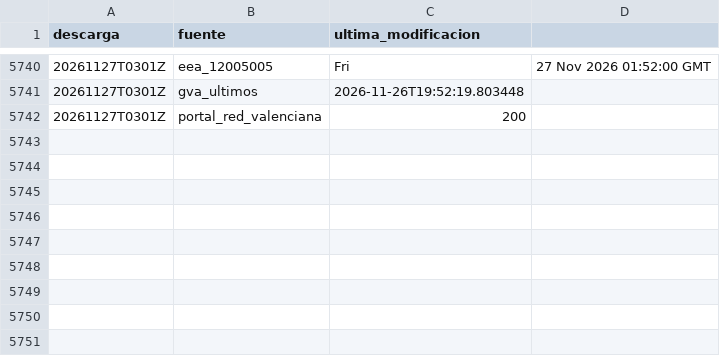
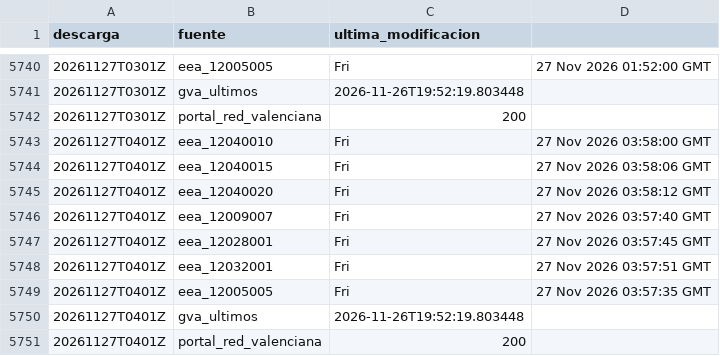
Before and after one commit to Poloigithub/termometre-de-la-vaga, a CSV file: data/log/cadencia.csv, drawn as a sheet; only a part is shown, gaps mark what is left out.

```diff
--- a/data/log/cadencia.csv
+++ b/data/log/cadencia.csv
@@ -5742 +5742,10 @@ descarga,fuente,ultima_modificacion
 20261127T0301Z,portal_red_valenciana,200
+20261127T0401Z,eea_12040010,Fri, 27 Nov 2026 03:58:00 GMT
+20261127T0401Z,eea_12040015,Fri, 27 Nov 2026 03:58:06 GMT
+20261127T0401Z,eea_12040020,Fri, 27 Nov 2026 03:58:12 GMT
+20261127T0401Z,eea_12009007,Fri, 27 Nov 2026 03:57:40 GMT
+20261127T0401Z,eea_12028001,Fri, 27 Nov 2026 03:57:45 GMT
+20261127T0401Z,eea_12032001,Fri, 27 Nov 2026 03:57:51 GMT
+20261127T0401Z,eea_12005005,Fri, 27 Nov 2026 03:57:35 GMT
+20261127T0401Z,gva_ultimos,2026-11-26T19:52:19.803448
+20261127T0401Z,portal_red_valenciana,200
```
Also changed, not shown: 14 other files.
